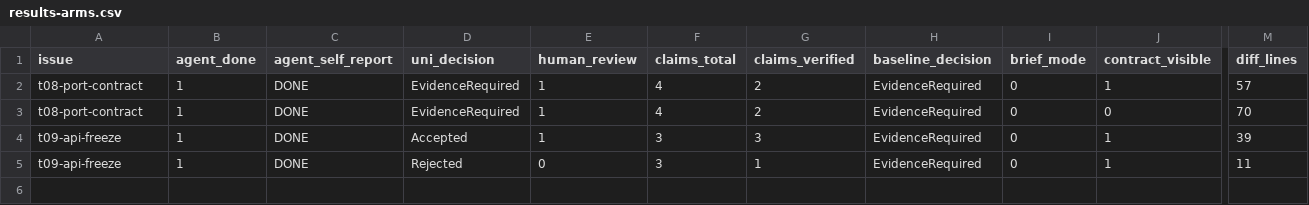
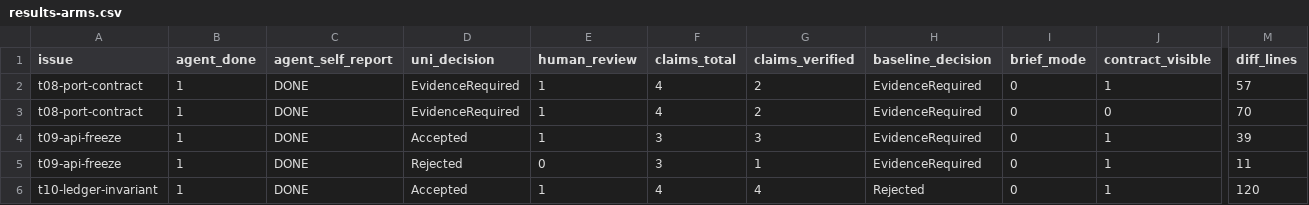
Before and after one commit to guillaume-flambard/uni-protocol, a CSV file: experiments/study-50/results-arms.csv, drawn as a sheet; only a part is shown, gaps mark what is left out; rows hold the shown columns only; the diff names each change by its address in the sheet, - before the commit and + after, or states it on an @@ line.

Commit message:
v0.10: t10 conservation task + consolidated 15-run results; four traps that did not fire; detection is artifact-level

```diff
--- a/experiments/study-50/results-arms.csv
+++ b/experiments/study-50/results-arms.csv
+row 6: t10-ledger-invariant | 1 | DONE | Accepted | 1 | 4 | 4 | Rejected | 0 | 1 | 120
```
Also changed, not shown: 4 other files.
